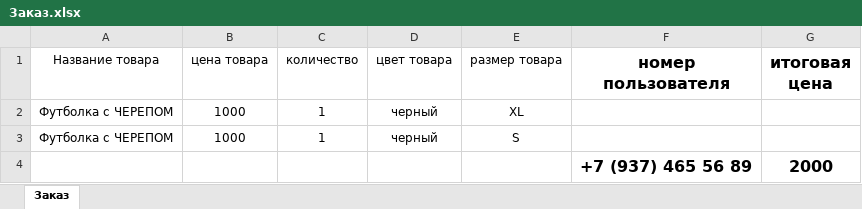
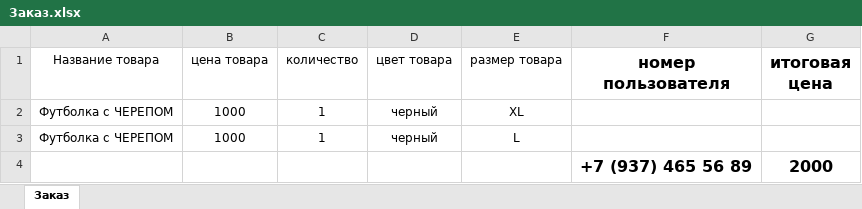
Before and after one commit to Sanchir01/Sandjma_Back, an Excel workbook: Заказ.xlsx, sheet Заказ, drawn as a sheet; values as stored, in another font and other column widths than the file's, no borders; the diff names each change by its address in the sheet, - before the commit and + after, or states it on an @@ line.

```diff
--- a/Заказ.xlsx (sheet Заказ)
+++ b/Заказ.xlsx (sheet Заказ)
-E3 (размер товара): S
+E3 (размер товара): L
```
Also changed, not shown: 11 other files.
